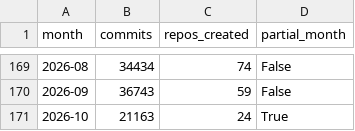
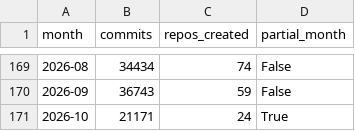
Before and after one commit to Renaissance-Mind/awesome-ai-visualization, a CSV file: data/repository-activity/monthly.csv, drawn as a sheet; only a part is shown, gaps mark what is left out.

Commit message:
chore(data): refresh monthly repository activity

```diff
--- a/data/repository-activity/monthly.csv
+++ b/data/repository-activity/monthly.csv
@@ -170,2 +170,2 @@ month,commits,repos_created,partial_month
 2026-09,36743,59,False
-2026-10,21163,24,True
+2026-10,21171,24,True
```
Also changed, not shown: 43 other files.
